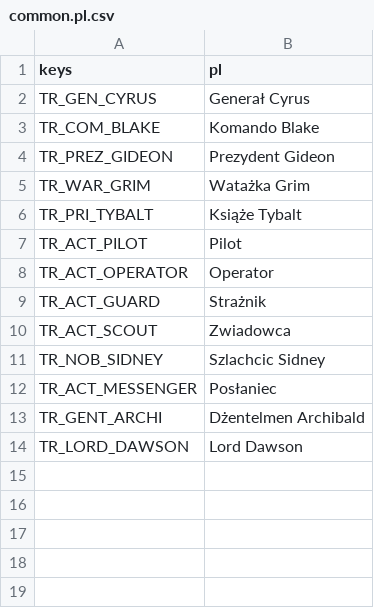
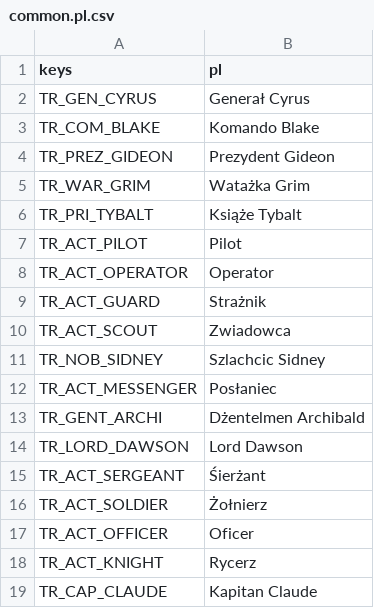
Before and after one commit to P1X-in/tanks-of-freedom-ii, a CSV file: assets/translations/common.pl.csv, drawn as a sheet.

```diff
--- a/assets/translations/common.pl.csv
+++ b/assets/translations/common.pl.csv
@@ -14 +14,6 @@ TR_GENT_ARCHI,"Dżentelmen Archibald"
 TR_LORD_DAWSON,"Lord Dawson"
+TR_ACT_SERGEANT,"Śierżant"
+TR_ACT_SOLDIER,"Żołnierz"
+TR_ACT_OFFICER,"Oficer"
+TR_ACT_KNIGHT,"Rycerz"
+TR_CAP_CLAUDE,"Kapitan Claude"
```
Also changed, not shown: assets/translations/common.en.csv, assets/translations/core.en.csv, 10 other files.
